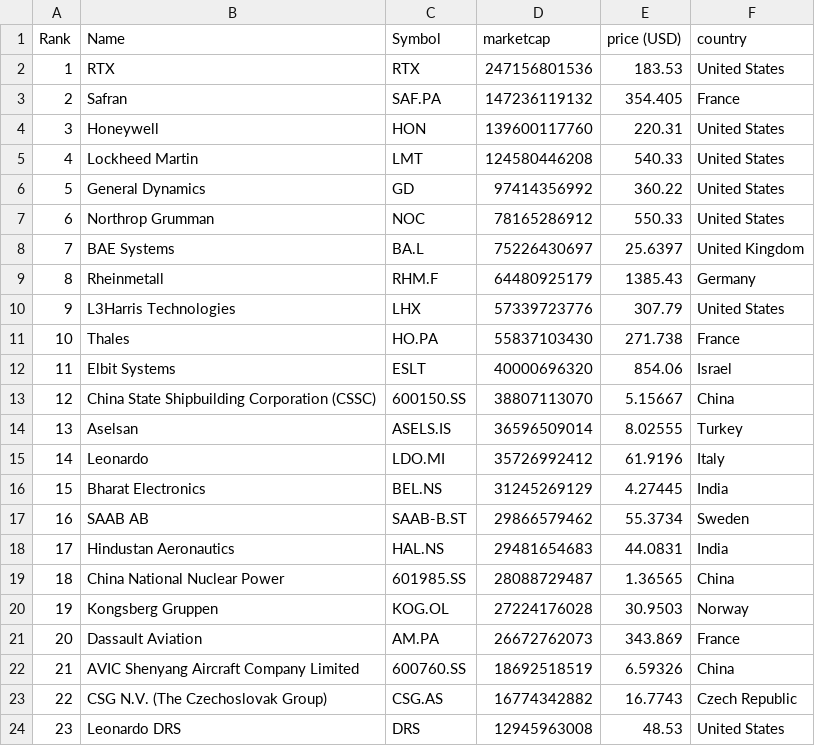
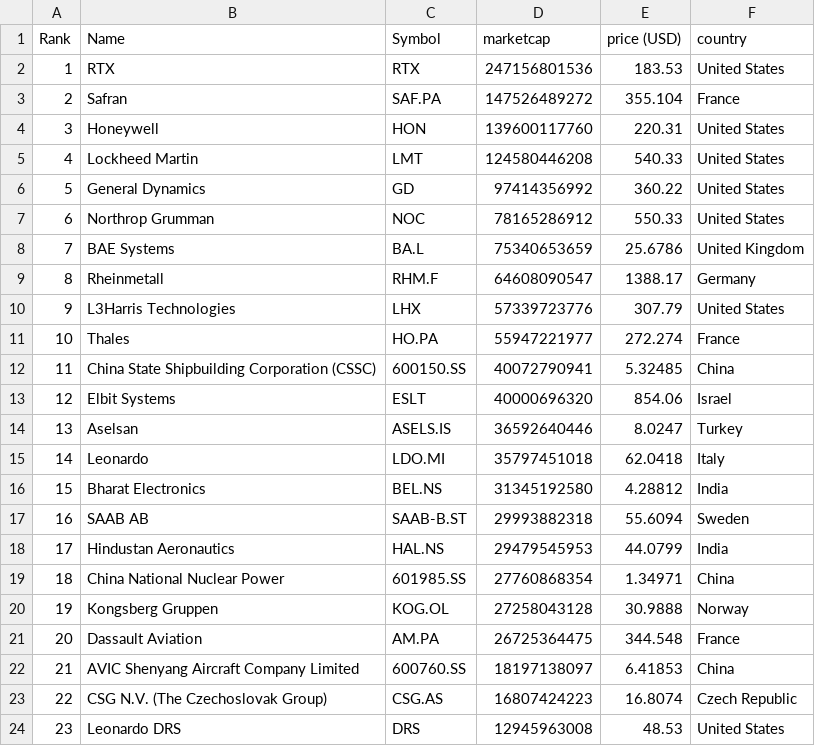
Before and after one commit to artfisica/taller-venezuela-junio-2024, a CSV file: data.csv, drawn as a sheet; only a part is shown; the diff covers the shown part only.

```diff
--- a/data.csv
+++ b/data.csv
@@ -2,3 +2,3 @@
 "1","RTX","RTX","247156801536","183.53","United States"
-"2","Safran","SAF.PA","147236119132","354.405","France"
+"2","Safran","SAF.PA","147526489272","355.104","France"
 "3","Honeywell","HON","139600117760","220.31","United States"
@@ -7,18 +7,18 @@
 "6","Northrop Grumman","NOC","78165286912","550.33","United States"
-"7","BAE Systems","BA.L","75226430697","25.6397","United Kingdom"
-"8","Rheinmetall","RHM.F","64480925179","1385.43","Germany"
+"7","BAE Systems","BA.L","75340653659","25.6786","United Kingdom"
+"8","Rheinmetall","RHM.F","64608090547","1388.17","Germany"
 "9","L3Harris Technologies","LHX","57339723776","307.79","United States"
-"10","Thales","HO.PA","55837103430","271.738","France"
-"11","Elbit Systems","ESLT","40000696320","854.06","Israel"
-"12","China State Shipbuilding Corporation (CSSC)","600150.SS","38807113070","5.15667","China"
-"13","Aselsan","ASELS.IS","36596509014","8.02555","Turkey"
-"14","Leonardo","LDO.MI","35726992412","61.9196","Italy"
-"15","Bharat Electronics","BEL.NS","31245269129","4.27445","India"
-"16","SAAB AB","SAAB-B.ST","29866579462","55.3734","Sweden"
-"17","Hindustan Aeronautics","HAL.NS","29481654683","44.0831","India"
-"18","China National Nuclear Power","601985.SS","28088729487","1.36565","China"
-"19","Kongsberg Gruppen","KOG.OL","27224176028","30.9503","Norway"
-"20","Dassault Aviation","AM.PA","26672762073","343.869","France"
-"21","AVIC Shenyang Aircraft Company Limited","600760.SS","18692518519","6.59326","China"
-"22","CSG N.V. (The Czechoslovak Group)","CSG.AS","16774342882","16.7743","Czech Republic"
+"10","Thales","HO.PA","55947221977","272.274","France"
+"11","China State Shipbuilding Corporation (CSSC)","600150.SS","40072790941","5.32485","China"
+"12","Elbit Systems","ESLT","40000696320","854.06","Israel"
+"13","Aselsan","ASELS.IS","36592640446","8.0247","Turkey"
+"14","Leonardo","LDO.MI","35797451018","62.0418","Italy"
+"15","Bharat Electronics","BEL.NS","31345192580","4.28812","India"
+"16","SAAB AB","SAAB-B.ST","29993882318","55.6094","Sweden"
+"17","Hindustan Aeronautics","HAL.NS","29479545953","44.0799","India"
+"18","China National Nuclear Power","601985.SS","27760868354","1.34971","China"
+"19","Kongsberg Gruppen","KOG.OL","27258043128","30.9888","Norway"
+"20","Dassault Aviation","AM.PA","26725364475","344.548","France"
+"21","AVIC Shenyang Aircraft Company Limited","600760.SS","18197138097","6.41853","China"
+"22","CSG N.V. (The Czechoslovak Group)","CSG.AS","16807424223","16.8074","Czech Republic"
 "23","Leonardo DRS","DRS","12945963008","48.53","United States"
```
Also changed, not shown: 1 added row, 1 removed row and 36 edited cells elsewhere in this file, categorized_data.csv.
